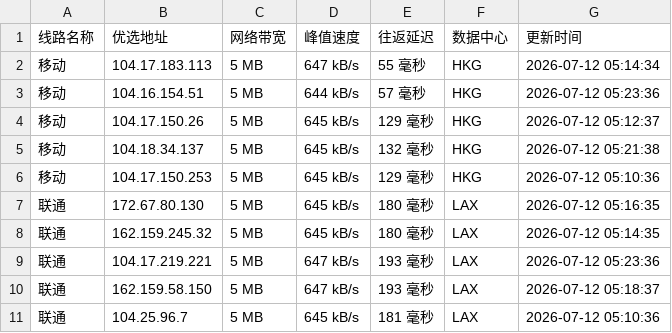
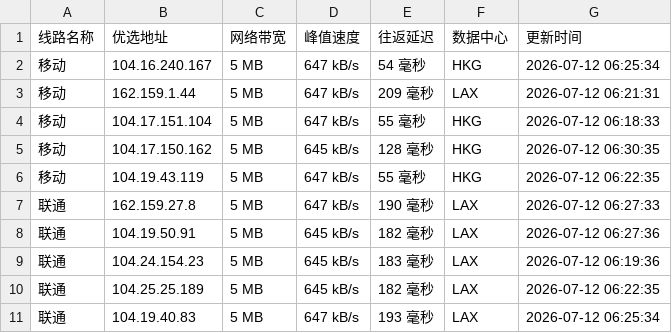
Before and after one commit to mading789/cfipv4db, a CSV file: cfip.csv, drawn as a sheet; only a part is shown; the diff covers the shown part only.

```diff
--- a/cfip.csv
+++ b/cfip.csv
@@ -1,11 +1,11 @@
 线路名称,优选地址,网络带宽,峰值速度,往返延迟,数据中心,更新时间
-移动,104.17.183.113,5 MB,647 kB/s,55 毫秒,HKG,2026-07-12 05:14:34
-移动,104.16.154.51,5 MB,644 kB/s,57 毫秒,HKG,2026-07-12 05:23:36
-移动,104.17.150.26,5 MB,645 kB/s,129 毫秒,HKG,2026-07-12 05:12:37
-移动,104.18.34.137,5 MB,645 kB/s,132 毫秒,HKG,2026-07-12 05:21:38
-移动,104.17.150.253,5 MB,645 kB/s,129 毫秒,HKG,2026-07-12 05:10:36
-联通,172.67.80.130,5 MB,645 kB/s,180 毫秒,LAX,2026-07-12 05:16:35
-联通,162.159.245.32,5 MB,645 kB/s,180 毫秒,LAX,2026-07-12 05:14:35
-联通,104.17.219.221,5 MB,647 kB/s,193 毫秒,LAX,2026-07-12 05:23:36
-联通,162.159.58.150,5 MB,647 kB/s,193 毫秒,LAX,2026-07-12 05:18:37
-联通,104.25.96.7,5 MB,645 kB/s,181 毫秒,LAX,2026-07-12 05:10:36
+移动,104.16.240.167,5 MB,647 kB/s,54 毫秒,HKG,2026-07-12 06:25:34
+移动,162.159.1.44,5 MB,647 kB/s,209 毫秒,LAX,2026-07-12 06:21:31
+移动,104.17.151.104,5 MB,647 kB/s,55 毫秒,HKG,2026-07-12 06:18:33
+移动,104.17.150.162,5 MB,645 kB/s,128 毫秒,HKG,2026-07-12 06:30:35
+移动,104.19.43.119,5 MB,647 kB/s,55 毫秒,HKG,2026-07-12 06:22:35
+联通,162.159.27.8,5 MB,647 kB/s,190 毫秒,LAX,2026-07-12 06:27:33
+联通,104.19.50.91,5 MB,645 kB/s,182 毫秒,LAX,2026-07-12 06:27:36
+联通,104.24.154.23,5 MB,645 kB/s,183 毫秒,LAX,2026-07-12 06:19:36
+联通,104.25.25.189,5 MB,645 kB/s,182 毫秒,LAX,2026-07-12 06:22:35
+联通,104.19.40.83,5 MB,647 kB/s,193 毫秒,LAX,2026-07-12 06:25:34
```
Also changed, not shown: 15 edited cells elsewhere in this file, 1 other file.
